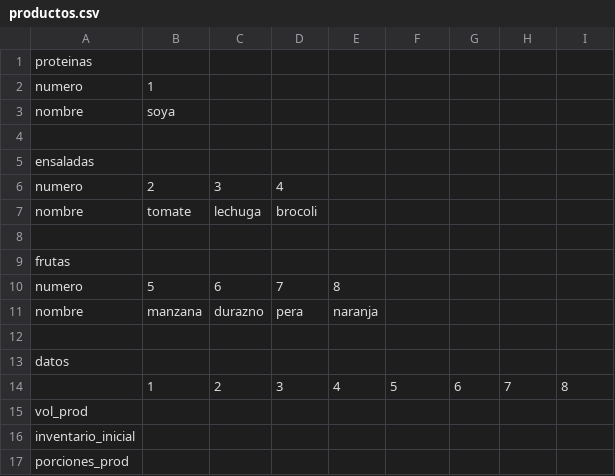
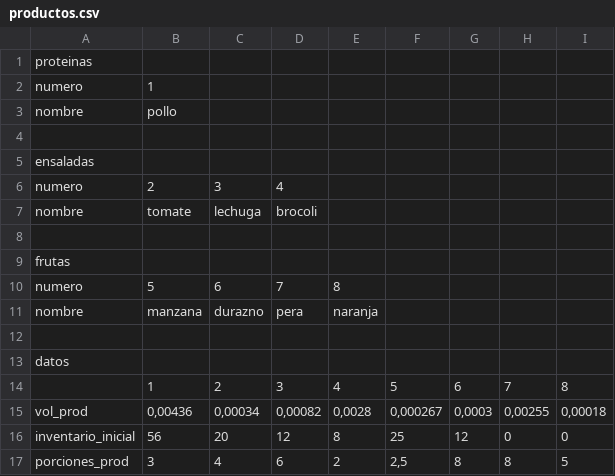
Before and after one commit to ridiaz2/Proyecto-Optimizacion-2019-1-Grupo-18, a CSV file: Entrega 2/productos.csv, drawn as a sheet.

```diff
--- a/Entrega 2/productos.csv
+++ b/Entrega 2/productos.csv
@@ -2,3 +2,3 @@ proteinas;;;;;;;;
 numero;1;;;;;;;
-nombre;soya;;;;;;;
+nombre;pollo;;;;;;;
 ;;;;;;;;
@@ -14,4 +14,4 @@ datos;;;;;;;;
 ;1;2;3;4;5;6;7;8
-vol_prod;;;;;;;;
-inventario_inicial;;;;;;;;
-porciones_prod;;;;;;;;
+vol_prod;0,00436;0,00034;0,00082;0,0028;0,000267;0,0003;0,00255;0,00018
+inventario_inicial;56;20;12;8;25;12;0;0
+porciones_prod;3;4;6;2;2,5;8;8;5
```
Also changed, not shown: Entrega 2/demanda_diaria.csv, Entrega 2/demanda_productos.csv, 2 other files.
